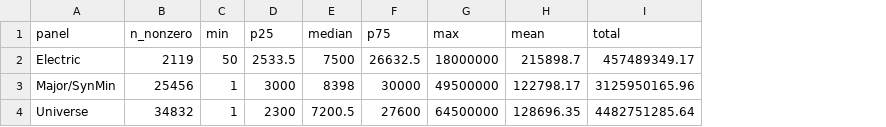
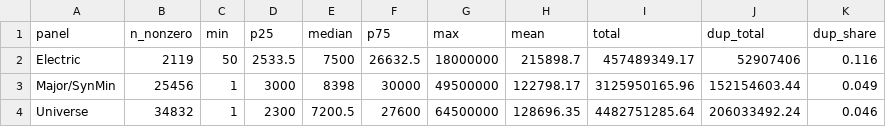
Before and after one commit to gracecarverr/caa-regdata, a CSV file: output/panel_profile/summary_penalty.csv, drawn as a sheet; the diff names each change by its address in the sheet, - before the commit and + after, or states it on an @@ line.

```diff
--- a/output/panel_profile/summary_penalty.csv
+++ b/output/panel_profile/summary_penalty.csv
+column J (dup_total), rows 2-4: 52907406 | 152154603.44 | 206033492.24
+column K (dup_share), rows 2-4: 0.116 | 0.049 | 0.046
```
Also changed, not shown: 3 other files.
